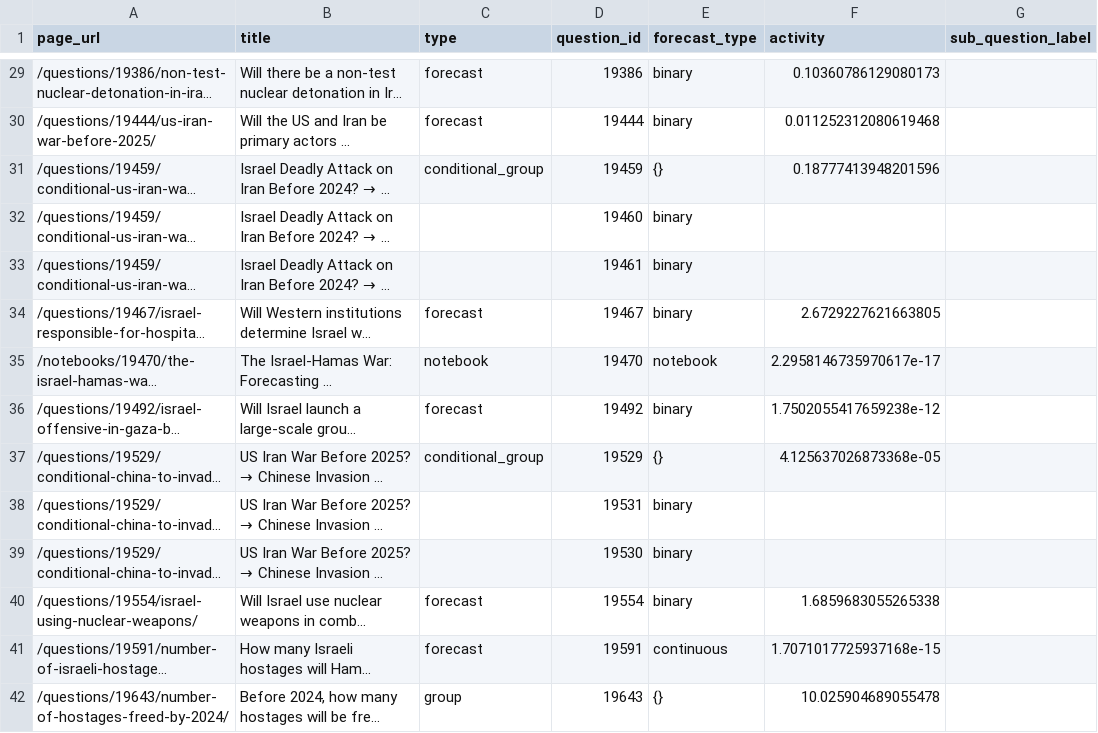
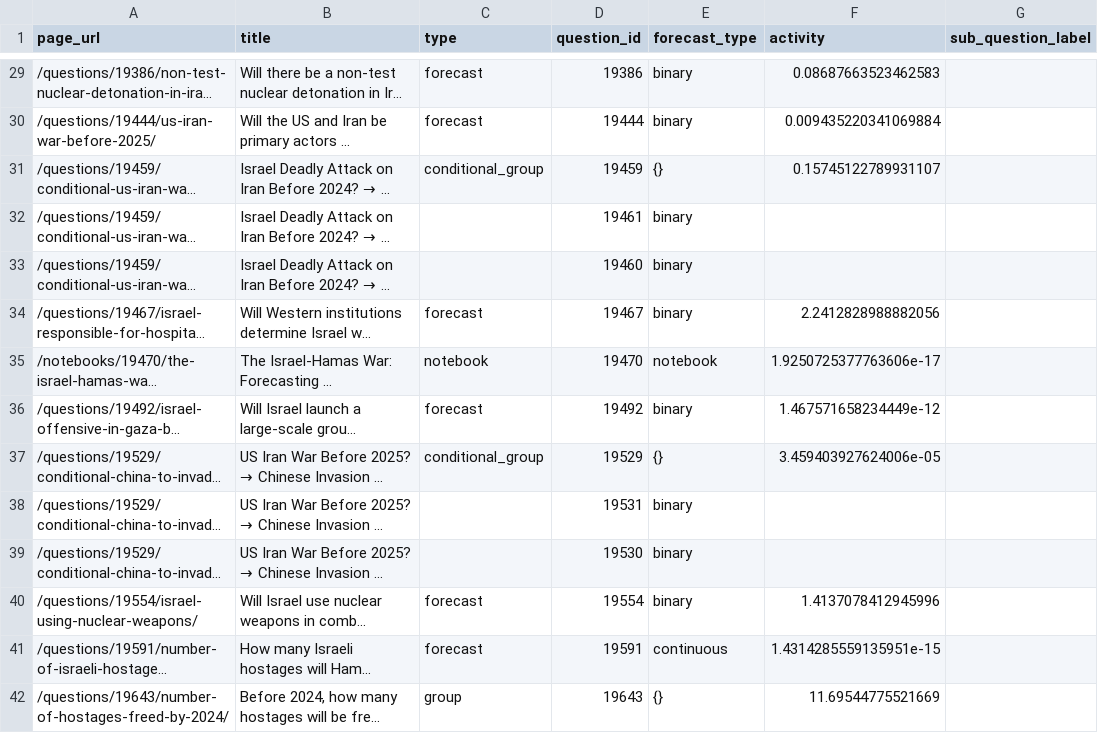
Before and after one commit to ryooan/metaculus-mapping, a CSV file: questions_list.csv, drawn as a sheet; only a part is shown, gaps mark what is left out; long unchanged cells end in …; the diff covers the shown part only; the diff names each change by its address in the sheet, - before the commit and + after, or states it on an @@ line.

```diff
--- a/questions_list.csv
+++ b/questions_list.csv
-F29 (activity): 0.10360786129080173
+F29 (activity): 0.08687663523462583
-F30 (activity): 0.011252312080619468
+F30 (activity): 0.009435220341069884
-F31 (activity): 0.18777413948201596
+F31 (activity): 0.15745122789931107
@@ row 33 moved to row 32: /questions/19459/conditional-us-iran-war… @@
-F34 (activity): 2.6729227621663805
+F34 (activity): 2.2412828988882056
-F35 (activity): 2.2958146735970617e-17
+F35 (activity): 1.9250725377763606e-17
-F36 (activity): 1.7502055417659238e-12
+F36 (activity): 1.467571658234449e-12
-F37 (activity): 4.125637026873368e-05
+F37 (activity): 3.459403927624006e-05
-F40 (activity): 1.6859683055265338
+F40 (activity): 1.4137078412945996
-F41 (activity): 1.7071017725937168e-15
+F41 (activity): 1.4314285559135951e-15
-F42 (activity): 10.025904689055478
+F42 (activity): 11.69544775521669
```
Also changed, not shown: 1 added row, 1 removed row, 1 moved row and 27 edited cells elsewhere in this file.
